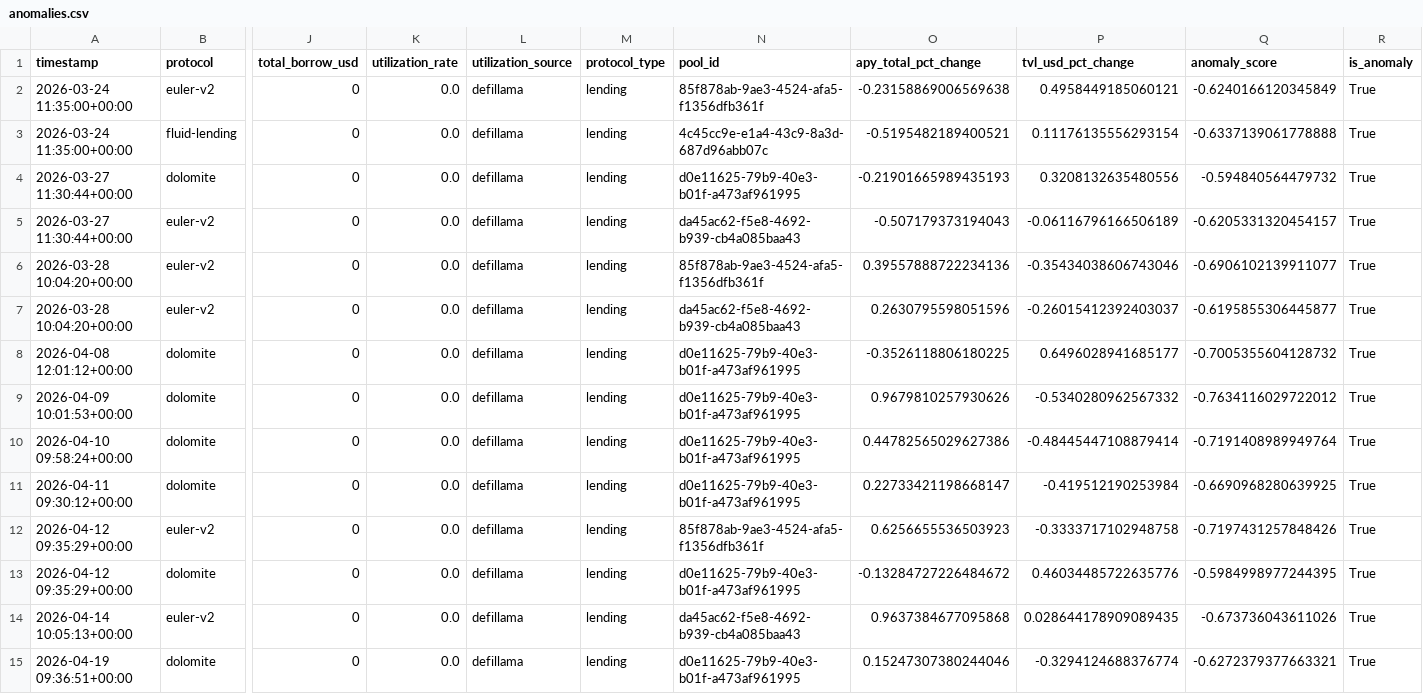
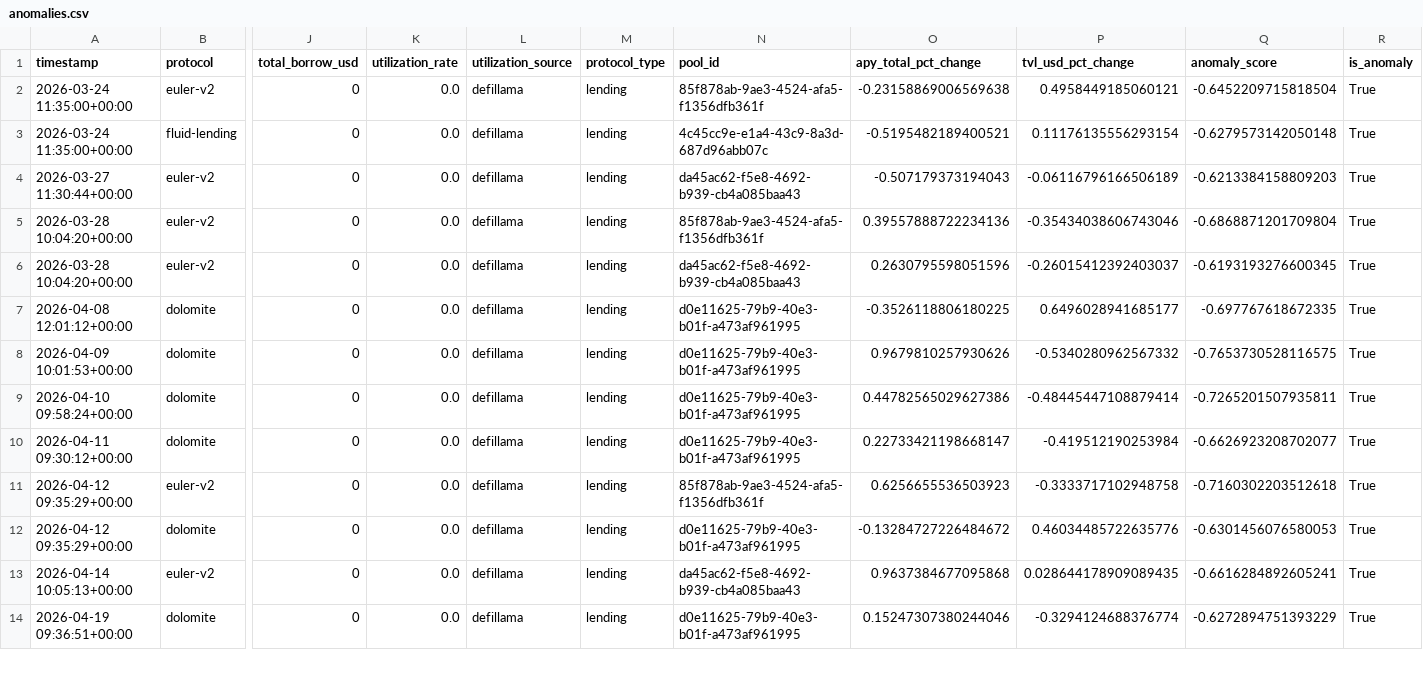
Before and after one commit to m-marcolazzeri/defi-monitor, a CSV file: data/anomalies.csv, drawn as a sheet; only a part is shown, gaps mark what is left out; removed rows and columns are numbered as before the commit, all else as after; rows hold the shown columns only; the diff covers the shown part only; the diff names each change by its address in the sheet, - before the commit and + after, or states it on an @@ line.

```diff
--- a/data/anomalies.csv
+++ b/data/anomalies.csv
-Q2 (anomaly_score): -0.6240166120345849
+Q2 (anomaly_score): -0.6452209715818504
-Q3 (anomaly_score): -0.6337139061778888
+Q3 (anomaly_score): -0.6279573142050148
-row 4: 2026-03-27 11:30:44+00:00 | dolomite | 0 | 0.0 | defillama | lending | d0e11625-79b9-40e3-b01f-a473af961995 | -0.21901665989435193 | 0.3208132635480556 | -0.594840564479732 | True
-Q4 (anomaly_score): -0.6205331320454157
+Q4 (anomaly_score): -0.6213384158809203
-Q5 (anomaly_score): -0.6906102139911077
+Q5 (anomaly_score): -0.6868871201709804
-Q6 (anomaly_score): -0.6195855306445877
+Q6 (anomaly_score): -0.6193193276600345
-Q7 (anomaly_score): -0.7005355604128732
+Q7 (anomaly_score): -0.697767618672335
-Q8 (anomaly_score): -0.7634116029722012
+Q8 (anomaly_score): -0.7653730528116575
-Q9 (anomaly_score): -0.7191408989949764
+Q9 (anomaly_score): -0.7265201507935811
-Q10 (anomaly_score): -0.6690968280639925
+Q10 (anomaly_score): -0.6626923208702077
-Q11 (anomaly_score): -0.7197431257848426
+Q11 (anomaly_score): -0.7160302203512618
-Q12 (anomaly_score): -0.5984998977244395
+Q12 (anomaly_score): -0.6301456076580053
-Q13 (anomaly_score): -0.673736043611026
+Q13 (anomaly_score): -0.6616284892605241
-Q14 (anomaly_score): -0.6272379377663321
+Q14 (anomaly_score): -0.6272894751393229
```
Also changed, not shown: 3 added rows, 2 removed rows and 68 edited cells elsewhere in this file, data/multi_protocol.csv, data/rebalancing_recommendations.csv, 1 other file.
